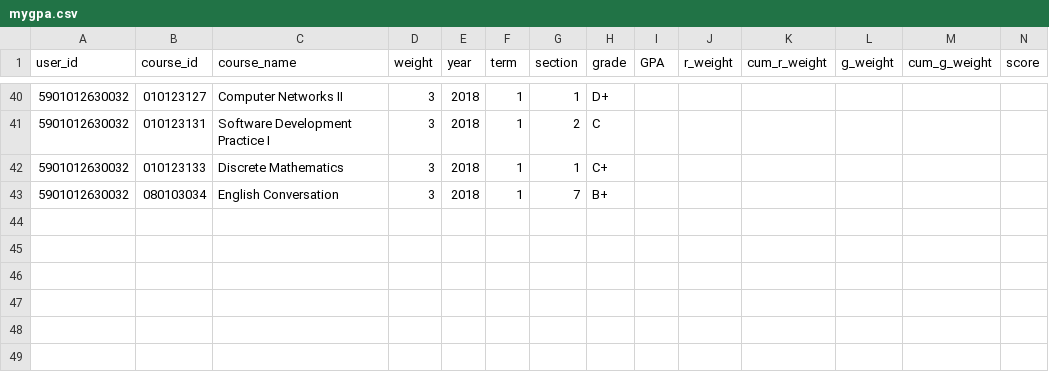
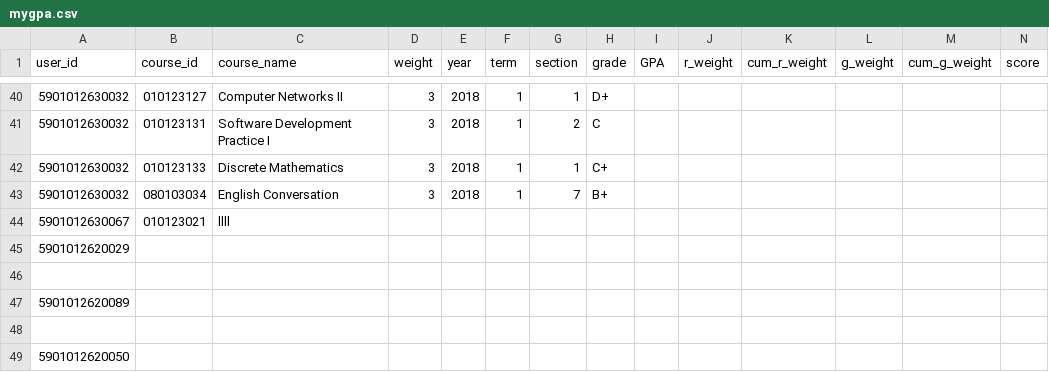
Before and after one commit to wawarin/mygpa, a CSV file: mygpa.csv, drawn as a sheet; only a part is shown, gaps mark what is left out; rows hold the shown columns only; the diff names each change by its address in the sheet, - before the commit and + after, or states it on an @@ line.

Commit message:
Able to insert data

```diff
--- a/mygpa.csv
+++ b/mygpa.csv
+row 44: 5901012630067 | 010123021 | llll
+row 45: 5901012620029
+row 46: (empty)
+row 47: 5901012620089
+row 48: (empty)
+row 49: 5901012620050
```
Also changed, not shown: 1 other file.
